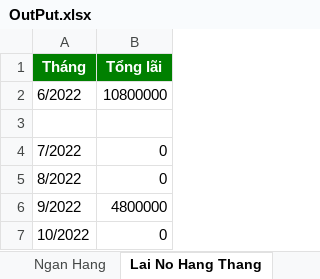
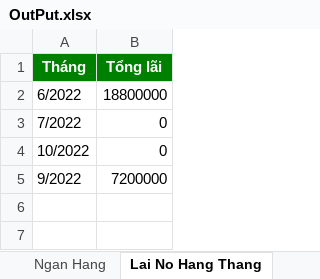
Before and after one commit to ducquang2/Payment-Management, an Excel workbook: OutPut.xlsx, sheet Lai No Hang Thang, drawn as a sheet; values as stored, in another font and other column widths than the file's, no borders; removed rows and columns are numbered as before the commit, all else as after; the diff names each change by its address in the sheet, - before the commit and + after, or states it on an @@ line.

```diff
--- a/OutPut.xlsx (sheet Lai No Hang Thang)
+++ b/OutPut.xlsx (sheet Lai No Hang Thang)
-B2 (Tổng lãi): 10800000
+B2 (Tổng lãi): 18800000
-row 3: (empty)
-row 5: 8/2022 | 0
-row 6: 9/2022 | 4800000
+row 5: 9/2022 | 7200000
```
Also changed, not shown: sheet Ngan Hang, sheet Chi Phi, sheet Luong, sheet Cac Khoan No, 16 other files.
